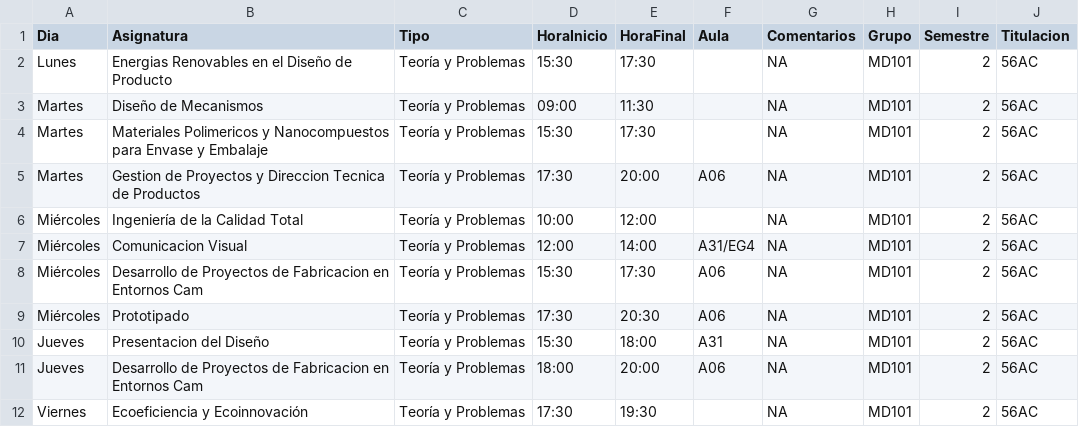
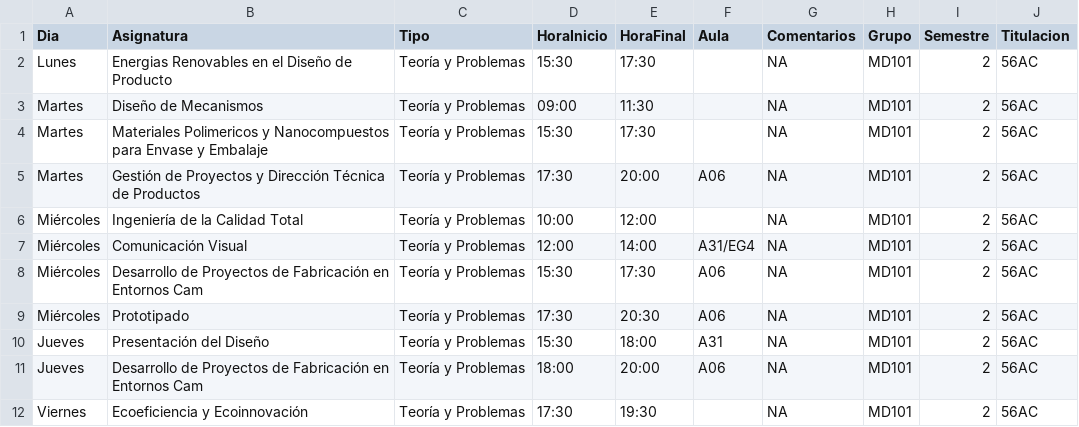
Before and after one commit to SOA-ETSIDI/horarios, a CSV file: csv/56AC_2.csv, drawn as a sheet.

Commit message:
Actualiza horarios y aulas

```diff
--- a/csv/56AC_2.csv
+++ b/csv/56AC_2.csv
@@ -4,9 +4,9 @@
 "Martes";"Materiales Polimericos y Nanocompuestos para Envase y Embalaje";"Teoría y Problemas";"15:30";"17:30";"";NA;"MD101";2;"56AC"
-"Martes";"Gestion de Proyectos y Direccion Tecnica de Productos";"Teoría y Problemas";"17:30";"20:00";"A06";NA;"MD101";2;"56AC"
+"Martes";"Gestión de Proyectos y Dirección Técnica de Productos";"Teoría y Problemas";"17:30";"20:00";"A06";NA;"MD101";2;"56AC"
 "Miércoles";"Ingeniería de la Calidad Total";"Teoría y Problemas";"10:00";"12:00";"";NA;"MD101";2;"56AC"
-"Miércoles";"Comunicacion Visual";"Teoría y Problemas";"12:00";"14:00";"A31/EG4";NA;"MD101";2;"56AC"
-"Miércoles";"Desarrollo  de Proyectos de Fabricacion en Entornos Cam";"Teoría y Problemas";"15:30";"17:30";"A06";NA;"MD101";2;"56AC"
+"Miércoles";"Comunicación Visual";"Teoría y Problemas";"12:00";"14:00";"A31/EG4";NA;"MD101";2;"56AC"
+"Miércoles";"Desarrollo  de Proyectos de Fabricación en Entornos Cam";"Teoría y Problemas";"15:30";"17:30";"A06";NA;"MD101";2;"56AC"
 "Miércoles";"Prototipado";"Teoría y Problemas";"17:30";"20:30";"A06";NA;"MD101";2;"56AC"
-"Jueves";"Presentacion del Diseño";"Teoría y Problemas";"15:30";"18:00";"A31";NA;"MD101";2;"56AC"
-"Jueves";"Desarrollo  de Proyectos de Fabricacion en Entornos Cam";"Teoría y Problemas";"18:00";"20:00";"A06";NA;"MD101";2;"56AC"
+"Jueves";"Presentación del Diseño";"Teoría y Problemas";"15:30";"18:00";"A31";NA;"MD101";2;"56AC"
+"Jueves";"Desarrollo  de Proyectos de Fabricación en Entornos Cam";"Teoría y Problemas";"18:00";"20:00";"A06";NA;"MD101";2;"56AC"
 "Viernes";"Ecoeficiencia y Ecoinnovación";"Teoría y Problemas";"17:30";"19:30";"";NA;"MD101";2;"56AC"
```
Also changed, not shown: 1 other file.
